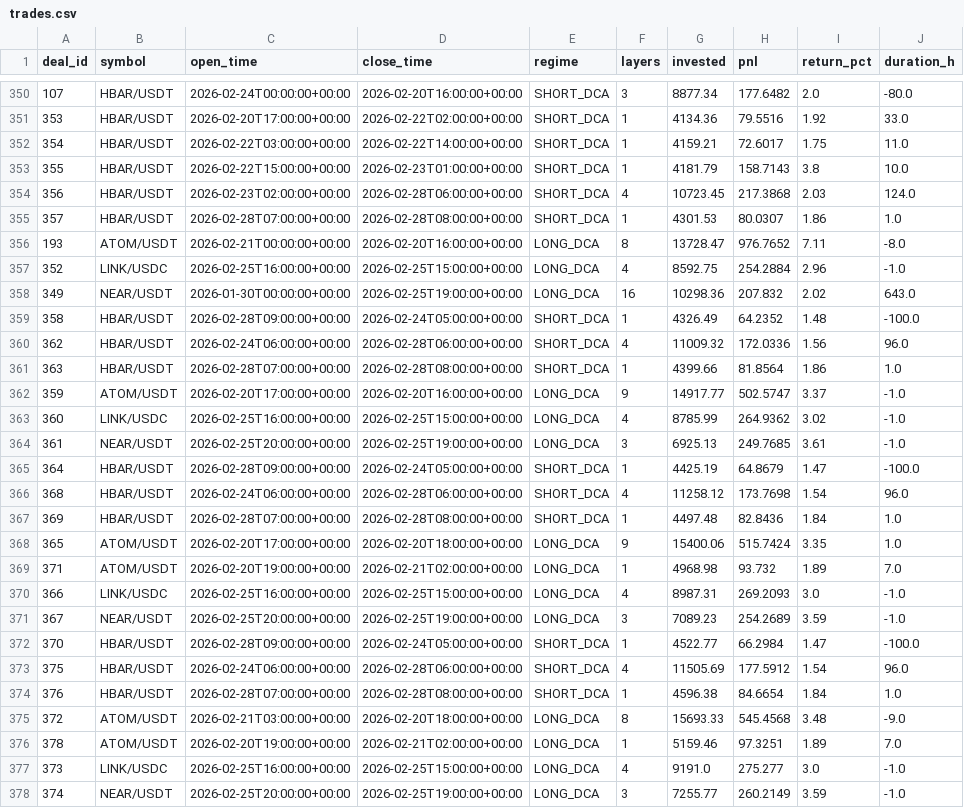
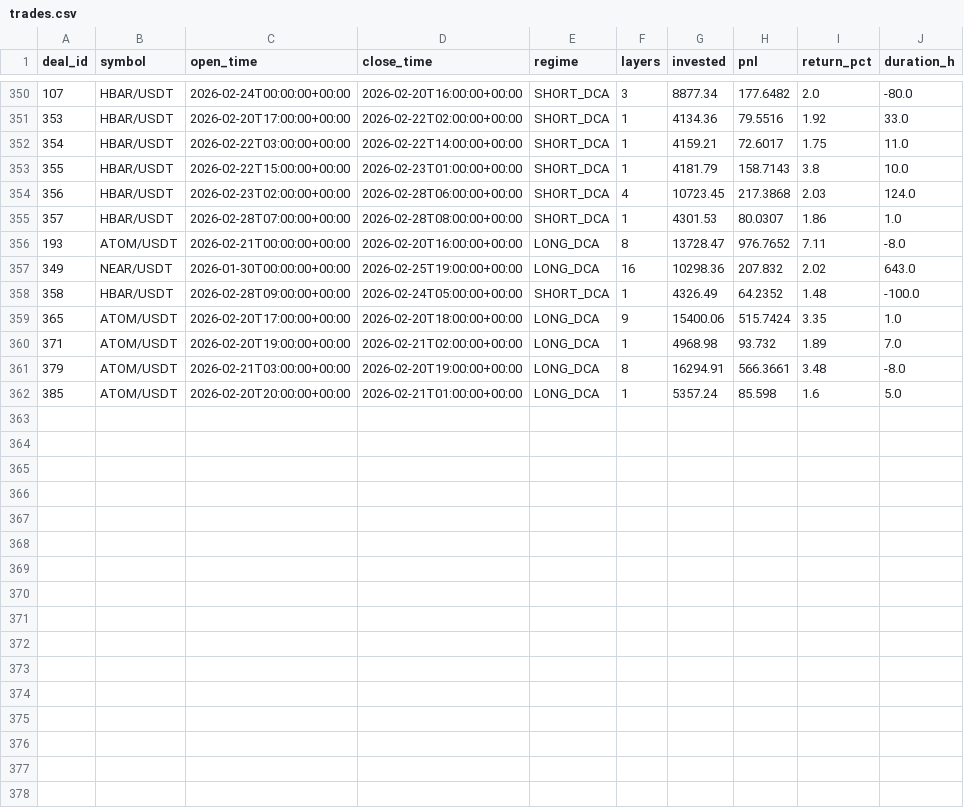
Before and after one commit to halo-effects/adaptive-intelligence-trading, a CSV file: docs/data/v14/trades.csv, drawn as a sheet; only a part is shown, gaps mark what is left out; removed rows and columns are numbered as before the commit, all else as after; the diff names each change by its address in the sheet, - before the commit and + after, or states it on an @@ line.

Commit message:
Data sync 2026-02-28 18:13

```diff
--- a/docs/data/v14/trades.csv
+++ b/docs/data/v14/trades.csv
-row 357: 352 | LINK/USDC | 2026-02-25T16:00:00+00:00 | 2026-02-25T15:00:00+00:00 | LONG_DCA | 4 | 8592.75 | 254.2884 | 2.96 | -1.0
-row 360: 362 | HBAR/USDT | 2026-02-24T06:00:00+00:00 | 2026-02-28T06:00:00+00:00 | SHORT_DCA | 4 | 11009.32 | 172.0336 | 1.56 | 96.0
-row 361: 363 | HBAR/USDT | 2026-02-28T07:00:00+00:00 | 2026-02-28T08:00:00+00:00 | SHORT_DCA | 1 | 4399.66 | 81.8564 | 1.86 | 1.0
-row 362: 359 | ATOM/USDT | 2026-02-20T17:00:00+00:00 | 2026-02-20T16:00:00+00:00 | LONG_DCA | 9 | 14917.77 | 502.5747 | 3.37 | -1.0
-row 363: 360 | LINK/USDC | 2026-02-25T16:00:00+00:00 | 2026-02-25T15:00:00+00:00 | LONG_DCA | 4 | 8785.99 | 264.9362 | 3.02 | -1.0
-row 364: 361 | NEAR/USDT | 2026-02-25T20:00:00+00:00 | 2026-02-25T19:00:00+00:00 | LONG_DCA | 3 | 6925.13 | 249.7685 | 3.61 | -1.0
-row 365: 364 | HBAR/USDT | 2026-02-28T09:00:00+00:00 | 2026-02-24T05:00:00+00:00 | SHORT_DCA | 1 | 4425.19 | 64.8679 | 1.47 | -100.0
-row 366: 368 | HBAR/USDT | 2026-02-24T06:00:00+00:00 | 2026-02-28T06:00:00+00:00 | SHORT_DCA | 4 | 11258.12 | 173.7698 | 1.54 | 96.0
-row 367: 369 | HBAR/USDT | 2026-02-28T07:00:00+00:00 | 2026-02-28T08:00:00+00:00 | SHORT_DCA | 1 | 4497.48 | 82.8436 | 1.84 | 1.0
-row 370: 366 | LINK/USDC | 2026-02-25T16:00:00+00:00 | 2026-02-25T15:00:00+00:00 | LONG_DCA | 4 | 8987.31 | 269.2093 | 3.0 | -1.0
-row 371: 367 | NEAR/USDT | 2026-02-25T20:00:00+00:00 | 2026-02-25T19:00:00+00:00 | LONG_DCA | 3 | 7089.23 | 254.2689 | 3.59 | -1.0
-row 372: 370 | HBAR/USDT | 2026-02-28T09:00:00+00:00 | 2026-02-24T05:00:00+00:00 | SHORT_DCA | 1 | 4522.77 | 66.2984 | 1.47 | -100.0
-row 373: 375 | HBAR/USDT | 2026-02-24T06:00:00+00:00 | 2026-02-28T06:00:00+00:00 | SHORT_DCA | 4 | 11505.69 | 177.5912 | 1.54 | 96.0
-row 374: 376 | HBAR/USDT | 2026-02-28T07:00:00+00:00 | 2026-02-28T08:00:00+00:00 | SHORT_DCA | 1 | 4596.38 | 84.6654 | 1.84 | 1.0
@@ column A (deal_id) renumbered between rows 361 and 362 @@
-D361 (close_time): 2026-02-20T18:00:00+00:00
+D361 (close_time): 2026-02-20T19:00:00+00:00
-G361 (invested): 15693.33
+G361 (invested): 16294.91
-H361 (pnl): 545.4568
+H361 (pnl): 566.3661
-J361 (duration_h): -9.0
+J361 (duration_h): -8.0
-C362 (open_time): 2026-02-20T19:00:00+00:00
+C362 (open_time): 2026-02-20T20:00:00+00:00
-D362 (close_time): 2026-02-21T02:00:00+00:00
+D362 (close_time): 2026-02-21T01:00:00+00:00
-G362 (invested): 5159.46
+G362 (invested): 5357.24
-H362 (pnl): 97.3251
+H362 (pnl): 85.598
-I362 (return_pct): 1.89
+I362 (return_pct): 1.6
-J362 (duration_h): 7.0
+J362 (duration_h): 5.0
-row 377: 373 | LINK/USDC | 2026-02-25T16:00:00+00:00 | 2026-02-25T15:00:00+00:00 | LONG_DCA | 4 | 9191.0 | 275.277 | 3.0 | -1.0
-row 378: 374 | NEAR/USDT | 2026-02-25T20:00:00+00:00 | 2026-02-25T19:00:00+00:00 | LONG_DCA | 3 | 7255.77 | 260.2149 | 3.59 | -1.0
```
Also changed, not shown: 2 other files.
